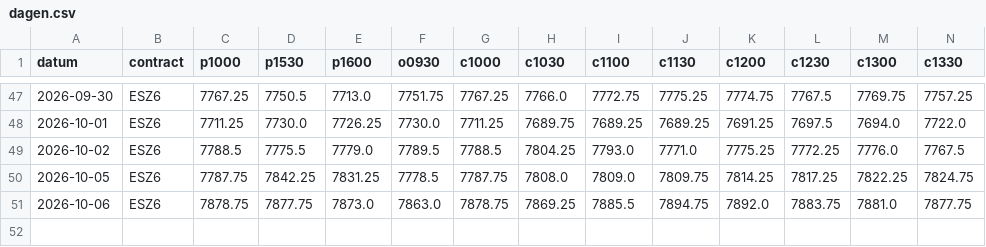
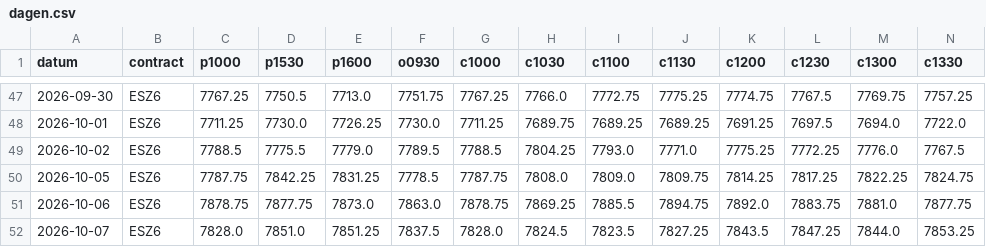
Before and after one commit to mylanreijnen2003-bot/TBotai, a CSV file: futures/mes_paper/koersen/dagen.csv, drawn as a sheet; only a part is shown, gaps mark what is left out; rows hold the shown columns only; the diff names each change by its address in the sheet, - before the commit and + after, or states it on an @@ line.

```diff
--- a/futures/mes_paper/koersen/dagen.csv
+++ b/futures/mes_paper/koersen/dagen.csv
+row 52: 2026-10-07 | ESZ6 | 7828.0 | 7851.0 | 7851.25 | 7837.5 | 7828.0 | 7824.5 | 7823.5 | 7827.25 | 7843.5 | 7847.25 | 7844.0 | 7853.25
```
Also changed, not shown: futures/mes_paper/journal.csv, futures/mes_paper/signalen.csv, 2 other files.
